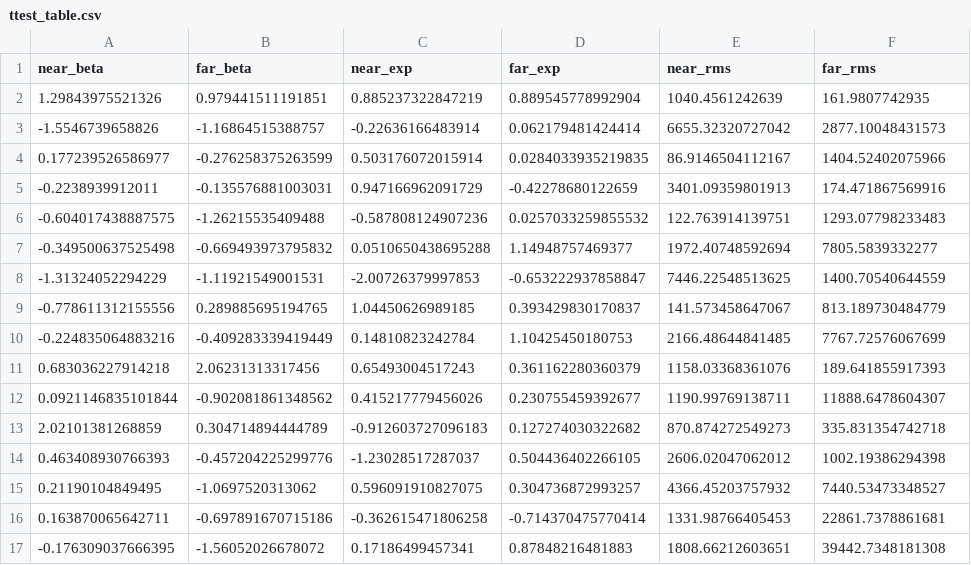
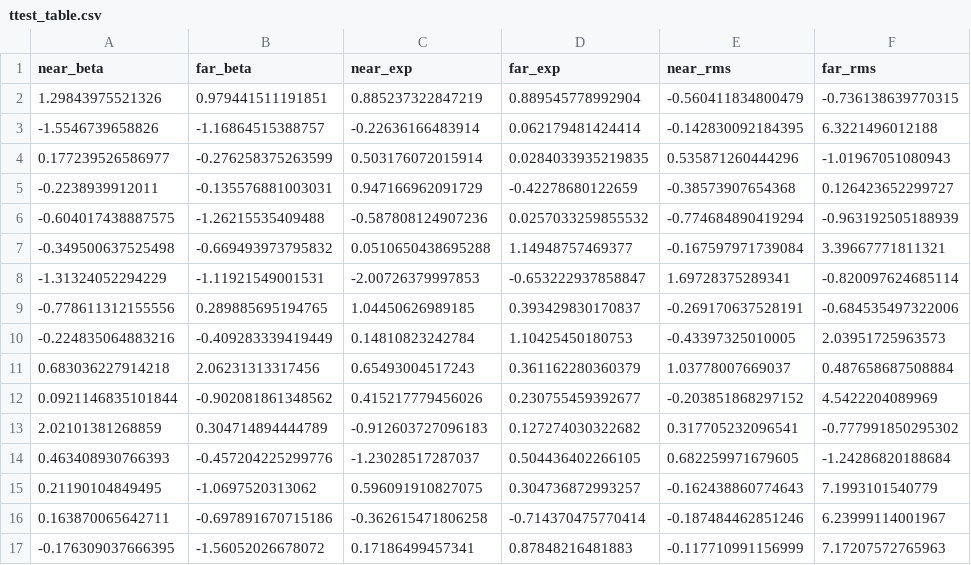
Before and after one commit to christianneumannCAU/Master-CAU, a CSV file: 02_data/04_final/ttest_table.csv, drawn as a sheet; only a part is shown; the diff covers the shown part only.

```diff
--- a/02_data/04_final/ttest_table.csv
+++ b/02_data/04_final/ttest_table.csv
@@ -1,17 +1,17 @@
 near_beta,far_beta,near_exp,far_exp,near_rms,far_rms
-1.29843975521326,0.979441511191851,0.885237322847219,0.889545778992904,1040.4561242639,161.9807742935
--1.5546739658826,-1.16864515388757,-0.22636166483914,0.062179481424414,6655.32320727042,2877.10048431573
-0.177239526586977,-0.276258375263599,0.503176072015914,0.0284033935219835,86.9146504112167,1404.52402075966
--0.2238939912011,-0.135576881003031,0.947166962091729,-0.42278680122659,3401.09359801913,174.471867569916
--0.604017438887575,-1.26215535409488,-0.587808124907236,0.0257033259855532,122.763914139751,1293.07798233483
--0.349500637525498,-0.669493973795832,0.0510650438695288,1.14948757469377,1972.40748592694,7805.5839332277
--1.31324052294229,-1.11921549001531,-2.00726379997853,-0.653222937858847,7446.22548513625,1400.70540644559
--0.778611312155556,0.289885695194765,1.04450626989185,0.393429830170837,141.573458647067,813.189730484779
--0.224835064883216,-0.409283339419449,0.14810823242784,1.10425450180753,2166.48644841485,7767.72576067699
-0.683036227914218,2.06231313317456,0.65493004517243,0.361162280360379,1158.03368361076,189.641855917393
-0.0921146835101844,-0.902081861348562,0.415217779456026,0.230755459392677,1190.99769138711,11888.6478604307
-2.02101381268859,0.304714894444789,-0.912603727096183,0.127274030322682,870.874272549273,335.831354742718
-0.463408930766393,-0.457204225299776,-1.23028517287037,0.504436402266105,2606.02047062012,1002.19386294398
-0.21190104849495,-1.0697520313062,0.596091910827075,0.304736872993257,4366.45203757932,7440.53473348527
-0.163870065642711,-0.697891670715186,-0.362615471806258,-0.714370475770414,1331.98766405453,22861.7378861681
--0.176309037666395,-1.56052026678072,0.17186499457341,0.87848216481883,1808.66212603651,39442.7348181308
+1.29843975521326,0.979441511191851,0.885237322847219,0.889545778992904,-0.560411834800479,-0.736138639770315
+-1.5546739658826,-1.16864515388757,-0.22636166483914,0.062179481424414,-0.142830092184395,6.3221496012188
+0.177239526586977,-0.276258375263599,0.503176072015914,0.0284033935219835,0.535871260444296,-1.01967051080943
+-0.2238939912011,-0.135576881003031,0.947166962091729,-0.42278680122659,-0.38573907654368,0.126423652299727
+-0.604017438887575,-1.26215535409488,-0.587808124907236,0.0257033259855532,-0.774684890419294,-0.963192505188939
+-0.349500637525498,-0.669493973795832,0.0510650438695288,1.14948757469377,-0.167597971739084,3.39667771811321
+-1.31324052294229,-1.11921549001531,-2.00726379997853,-0.653222937858847,1.69728375289341,-0.820097624685114
+-0.778611312155556,0.289885695194765,1.04450626989185,0.393429830170837,-0.269170637528191,-0.684535497322006
+-0.224835064883216,-0.409283339419449,0.14810823242784,1.10425450180753,-0.43397325010005,2.03951725963573
+0.683036227914218,2.06231313317456,0.65493004517243,0.361162280360379,1.03778007669037,0.487658687508884
+0.0921146835101844,-0.902081861348562,0.415217779456026,0.230755459392677,-0.203851868297152,4.5422204089969
+2.02101381268859,0.304714894444789,-0.912603727096183,0.127274030322682,0.317705232096541,-0.777991850295302
+0.463408930766393,-0.457204225299776,-1.23028517287037,0.504436402266105,0.682259971679605,-1.24286820188684
+0.21190104849495,-1.0697520313062,0.596091910827075,0.304736872993257,-0.162438860774643,7.1993101540779
+0.163870065642711,-0.697891670715186,-0.362615471806258,-0.714370475770414,-0.187484462851246,6.23999114001967
+-0.176309037666395,-1.56052026678072,0.17186499457341,0.87848216481883,-0.117710991156999,7.17207572765963
```
Also changed, not shown: 28 edited cells elsewhere in this file, 02_data/04_final/regression_table.csv, 9 other files.
